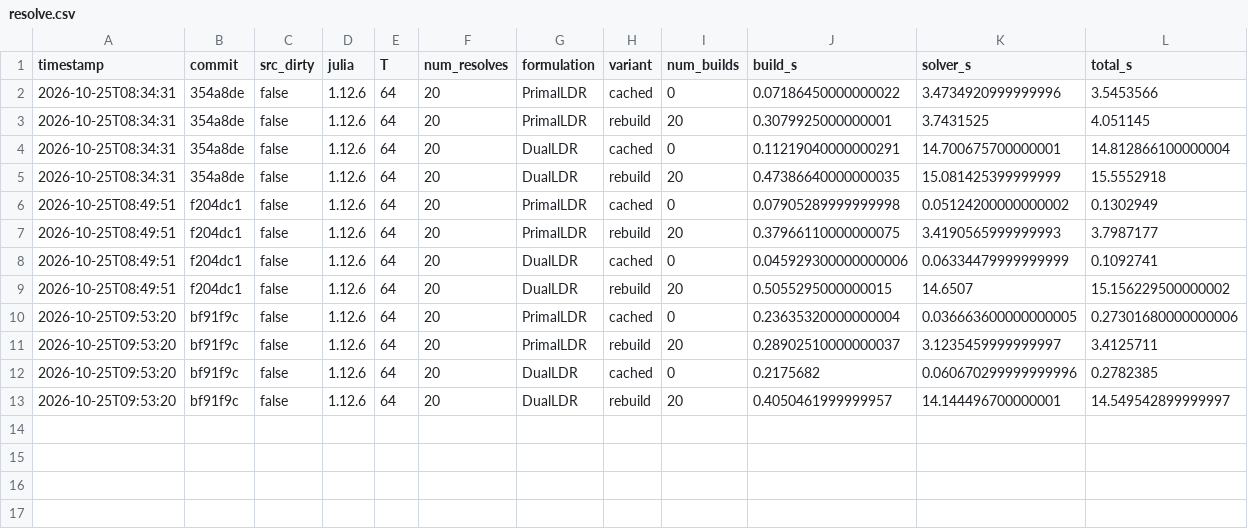
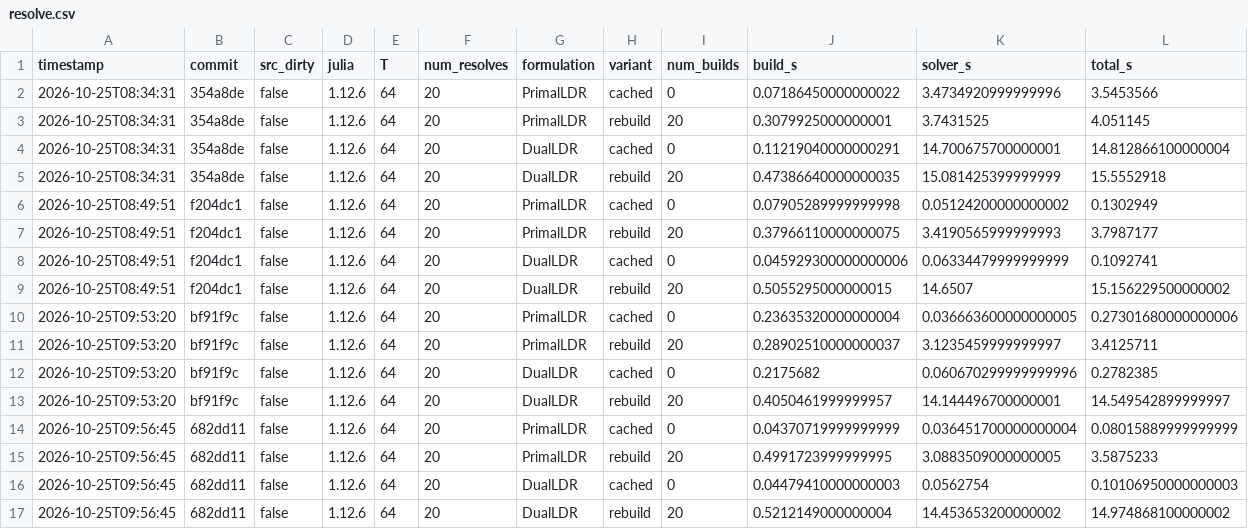
Before and after one commit to bfpc/LinearDecisionRules.jl, a CSV file: benchmark/results/resolve.csv, drawn as a sheet; only a part is shown; rows hold the shown columns only; the diff names each change by its address in the sheet, - before the commit and + after, or states it on an @@ line.

```diff
--- a/benchmark/results/resolve.csv
+++ b/benchmark/results/resolve.csv
+row 14: 2026-10-25T09:56:45 | 682dd11 | false | 1.12.6 | 64 | 20 | PrimalLDR | cached | 0 | 0.04370719999999999 | 0.036451700000000004 | 0.08015889999999999
+row 15: 2026-10-25T09:56:45 | 682dd11 | false | 1.12.6 | 64 | 20 | PrimalLDR | rebuild | 20 | 0.4991723999999995 | 3.0883509000000005 | 3.5875233
+row 16: 2026-10-25T09:56:45 | 682dd11 | false | 1.12.6 | 64 | 20 | DualLDR | cached | 0 | 0.04479410000000003 | 0.0562754 | 0.10106950000000003
+row 17: 2026-10-25T09:56:45 | 682dd11 | false | 1.12.6 | 64 | 20 | DualLDR | rebuild | 20 | 0.5212149000000004 | 14.453653200000002 | 14.974868100000002
```
Also changed, not shown: 1 other file.
